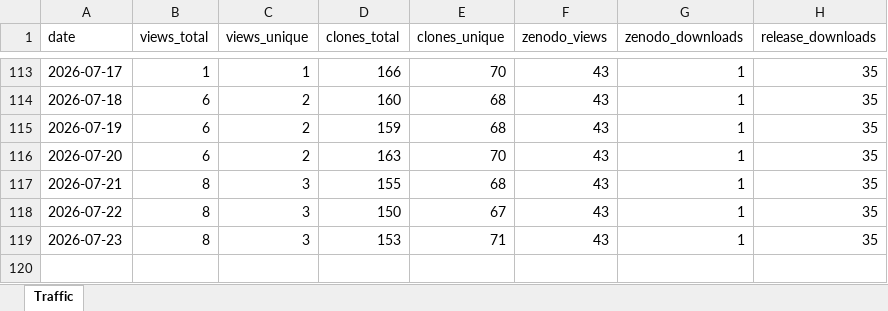
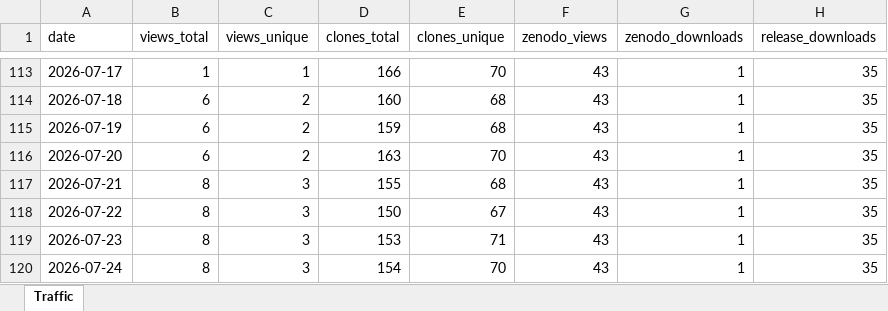
Before and after one commit to ahuelsmeier/gsl-transition-generator, an Excel workbook: github_traffic_log.xlsx, sheet Traffic, drawn as a sheet; only a part is shown, gaps mark what is left out; values as stored, in another font and other column widths than the file's, no borders; the diff names each change by its address in the sheet, - before the commit and + after, or states it on an @@ line.

```diff
--- a/github_traffic_log.xlsx (sheet Traffic)
+++ b/github_traffic_log.xlsx (sheet Traffic)
+row 120: 2026-07-24 | 8 | 3 | 154 | 70 | 43 | 1 | 35
```
